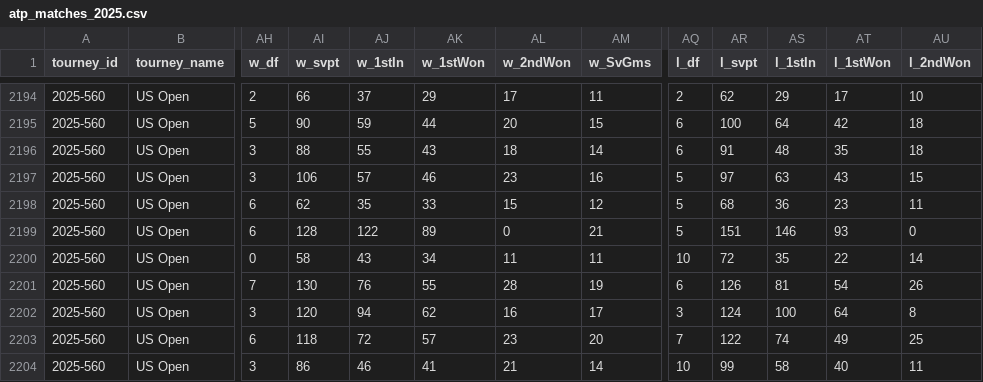
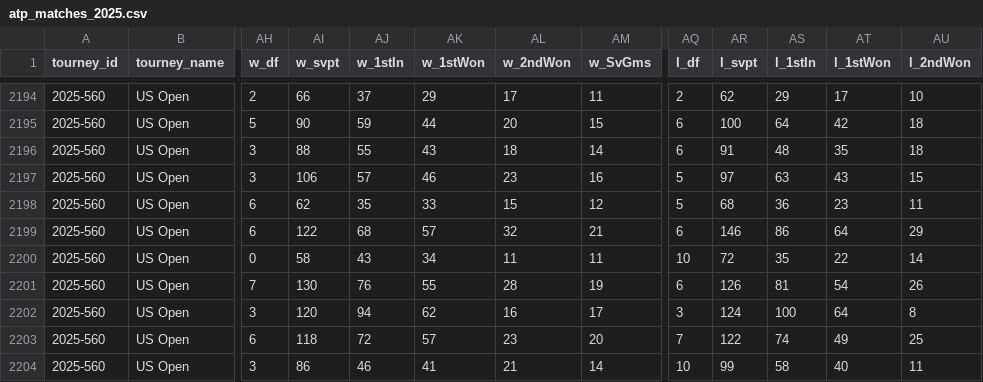
Before and after one commit to nickmac22-ui/Tennis-Data, a CSV file: data/atp_matches_2025.csv, drawn as a sheet; only a part is shown, gaps mark what is left out; the diff names each change by its address in the sheet, - before the commit and + after, or states it on an @@ line.

Commit message:
data sync 2026-11-11

```diff
--- a/data/atp_matches_2025.csv
+++ b/data/atp_matches_2025.csv
-AI2199 (w_svpt): 128
+AI2199 (w_svpt): 122
-AJ2199 (w_1stIn): 122
+AJ2199 (w_1stIn): 68
-AK2199 (w_1stWon): 89
+AK2199 (w_1stWon): 57
-AL2199 (w_2ndWon): 0
+AL2199 (w_2ndWon): 32
-AQ2199 (l_df): 5
+AQ2199 (l_df): 6
-AR2199 (l_svpt): 151
+AR2199 (l_svpt): 146
-AS2199 (l_1stIn): 146
+AS2199 (l_1stIn): 86
-AT2199 (l_1stWon): 93
+AT2199 (l_1stWon): 64
-AU2199 (l_2ndWon): 0
+AU2199 (l_2ndWon): 29
```
Also changed, not shown: data/atp_matches_2026.csv, data/lower_qual_2026.csv, 1 other file.
